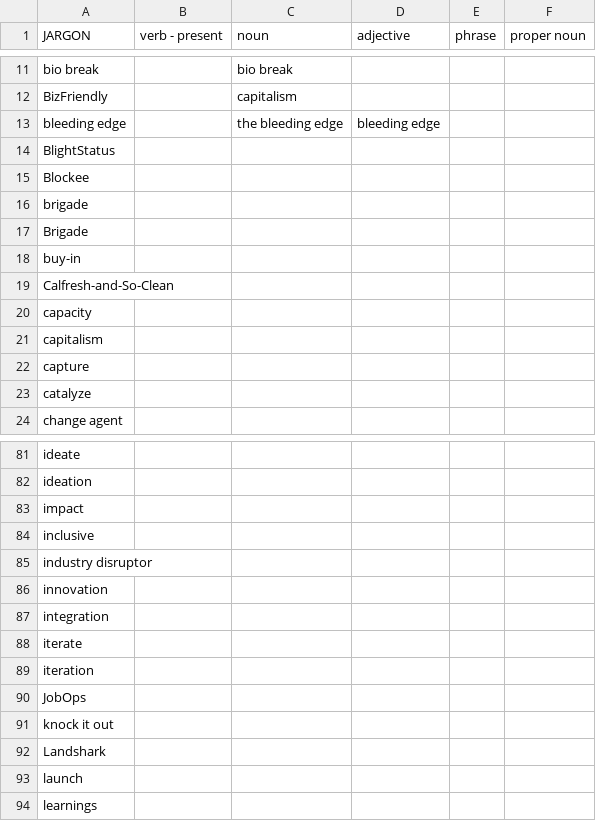
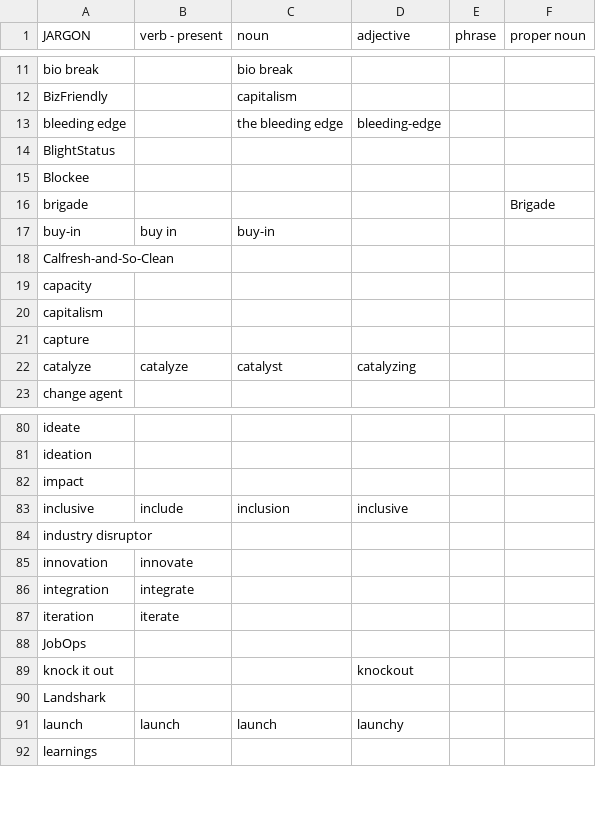
Before and after one commit to drewrwilson/DeepDiveOnJargon, a CSV file: words.csv, drawn as a sheet; only a part is shown, gaps mark what is left out; the diff covers the shown part only.

Commit message:
Add parts of speech, compressing some entries
Also added sly references to:
- launchy, the Ruby gem
- Disrupt, the TechCrunch conference
- N-Gage, the Nokia game/phone/thing

```diff
--- a/words.csv
+++ b/words.csv
@@ -12,8 +12,7 @@ bio break,,bio break,,,
 BizFriendly,,capitalism,,,
-bleeding edge,,the bleeding edge,bleeding edge,,
+bleeding edge,,the bleeding edge,bleeding-edge,,
 BlightStatus,,,,,
 Blockee,,,,,
-brigade,,,,,
-Brigade,,,,,
-buy-in,,,,,
+brigade,,,,,Brigade
+buy-in,buy in,buy-in,,,
 Calfresh-and-So-Clean,,,,,
@@ -22,3 +21,3 @@ capitalism,,,,,
 capture,,,,,
-catalyze,,,,,
+catalyze,catalyze,catalyst,catalyzing,,
 change agent,,,,,
@@ -83,12 +82,11 @@ ideation,,,,,
 impact,,,,,
-inclusive,,,,,
+inclusive,include,inclusion,inclusive,,
 industry disruptor,,,,,
-innovation,,,,,
-integration,,,,,
-iterate,,,,,
-iteration,,,,,
+innovation,innovate,,,,
+integration,integrate,,,,
+iteration,iterate,,,,
 JobOps,,,,,
-knock it out,,,,,
+knock it out,,,knockout,,
 Landshark,,,,,
-launch,,,,,
+launch,launch,launch,launchy,,
 learnings,,,,,
```
Also changed, not shown: 10 edited cells elsewhere in this file.
